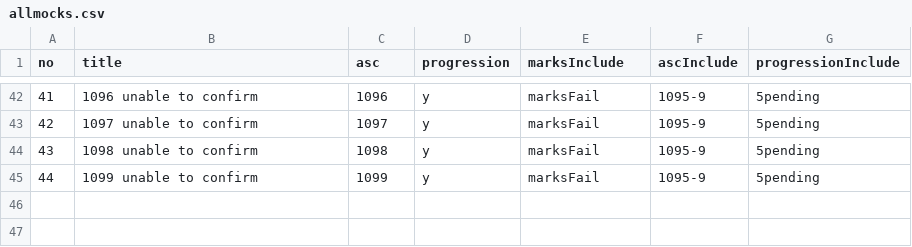
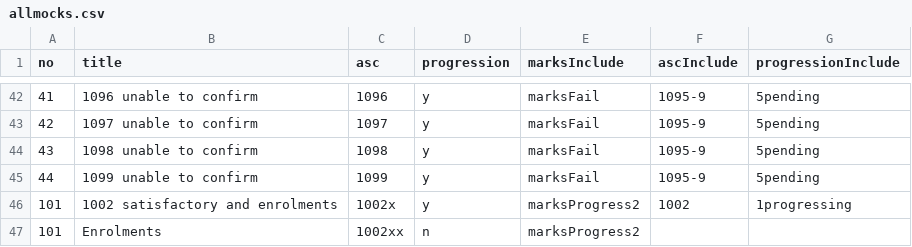
Before and after one commit to drmikeuk/myresults, a CSV file: _data/allmocks.csv, drawn as a sheet; only a part is shown, gaps mark what is left out; the diff names each change by its address in the sheet, - before the commit and + after, or states it on an @@ line.

```diff
--- a/_data/allmocks.csv
+++ b/_data/allmocks.csv
+row 46: 101 | 1002 satisfactory and enrolments | 1002x | y | marksProgress2 | 1002 | 1progressing
+row 47: 101 | Enrolments | 1002xx | n | marksProgress2
```
Also changed, not shown: 4 other files.
